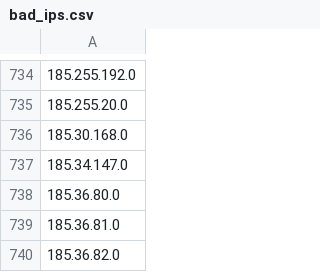
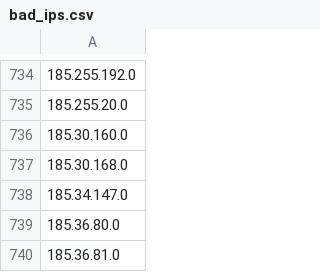
Before and after one commit to Davidlinkcoil/malicious-ip-feeds, a CSV file: bad_ips.csv, drawn as a sheet; only a part is shown, gaps mark what is left out; the shorter side is filled out with more unchanged rows; the diff names each change by its address in the sheet, - before the commit and + after, or states it on an @@ line.

```diff
--- a/bad_ips.csv
+++ b/bad_ips.csv
+row 736: 185.30.160.0
```
